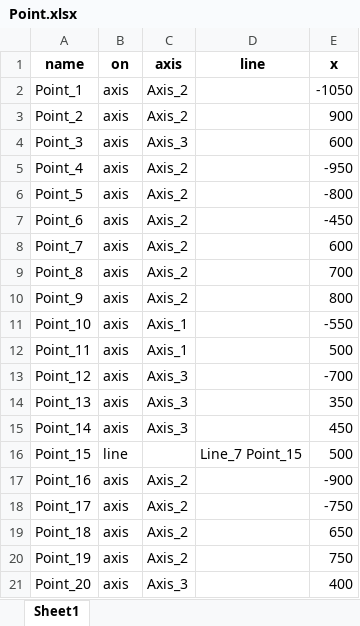
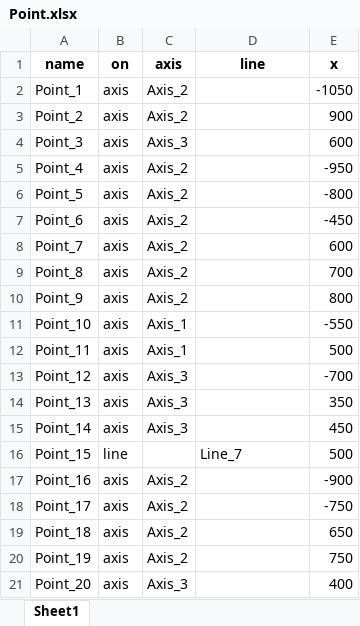
Before and after one commit to alexbashkatov6/trial_Project, an Excel workbook: station_in_config/Point.xlsx, sheet Sheet1, drawn as a sheet; values as stored, in another font and other column widths than the file's, no borders; the diff names each change by its address in the sheet, - before the commit and + after, or states it on an @@ line.

```diff
--- a/station_in_config/Point.xlsx (sheet Sheet1)
+++ b/station_in_config/Point.xlsx (sheet Sheet1)
-D16 (line): Line_7 Point_15
+D16 (line): Line_7
```
Also changed, not shown: 2 other files.
